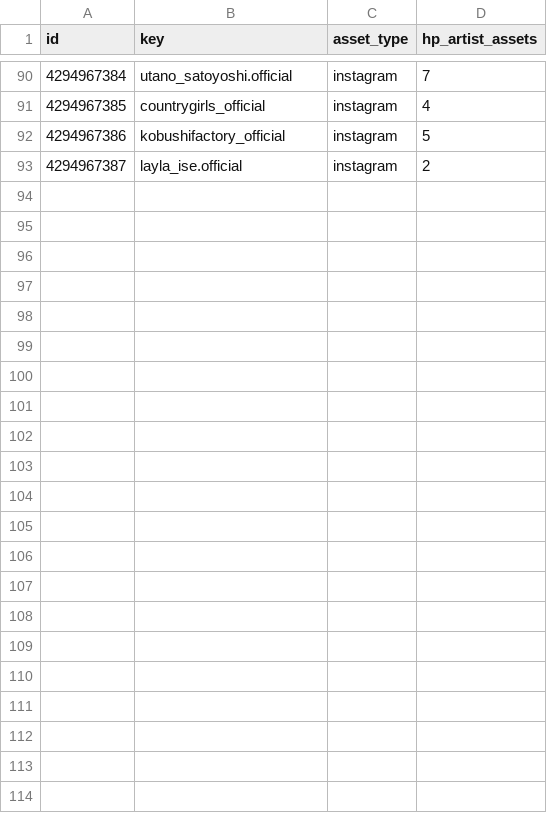
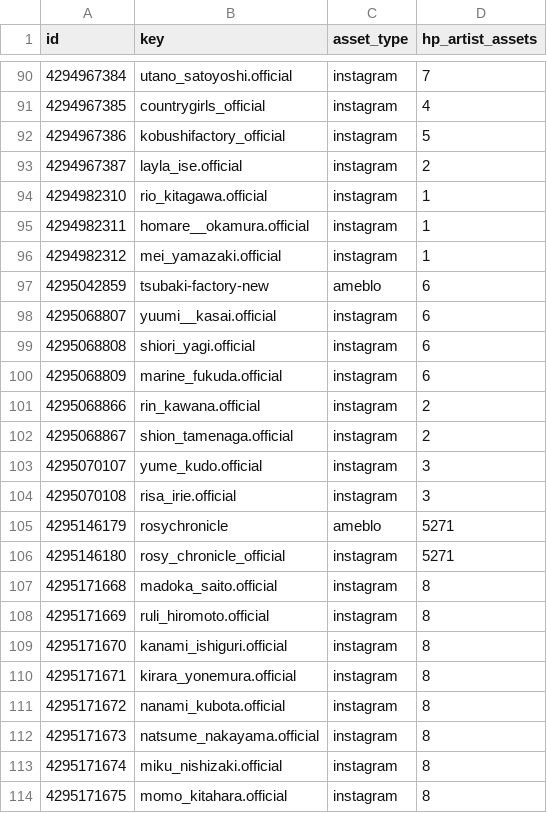
Before and after one commit to yssk22/hpapp, a CSV file: go/data/hp_assets.csv, drawn as a sheet; only a part is shown, gaps mark what is left out.

Commit message:
[go] update master data for tests.
**Summary**

^^

I want to test with ロージークロニクル, lol.

**Test**

- go test ./...

**Issue**

- N/A

```diff
--- a/go/data/hp_assets.csv
+++ b/go/data/hp_assets.csv
@@ -93 +93,22 @@ id,key,asset_type,hp_artist_assets
 4294967387,layla_ise.official,instagram,2
+4294982310,rio_kitagawa.official,instagram,1
+4294982311,homare__okamura.official,instagram,1
+4294982312,mei_yamazaki.official,instagram,1
+4295042859,tsubaki-factory-new,ameblo,6
+4295068807,yuumi__kasai.official,instagram,6
+4295068808,shiori_yagi.official,instagram,6
+4295068809,marine_fukuda.official,instagram,6
+4295068866,rin_kawana.official,instagram,2
+4295068867,shion_tamenaga.official,instagram,2
+4295070107,yume_kudo.official,instagram,3
+4295070108,risa_irie.official,instagram,3
+4295146179,rosychronicle,ameblo,5271
+4295146180,rosy_chronicle_official,instagram,5271
+4295171668,madoka_saito.official,instagram,8
+4295171669,ruli_hiromoto.official,instagram,8
+4295171670,kanami_ishiguri.official,instagram,8
+4295171671,kirara_yonemura.official,instagram,8
+4295171672,nanami_kubota.official,instagram,8
+4295171673,natsume_nakayama.official,instagram,8
+4295171674,miku_nishizaki.official,instagram,8
+4295171675,momo_kitahara.official,instagram,8
```
Also changed, not shown: go/data/hp_artists.csv, go/data/hp_member_assets.csv, 33 other files.
